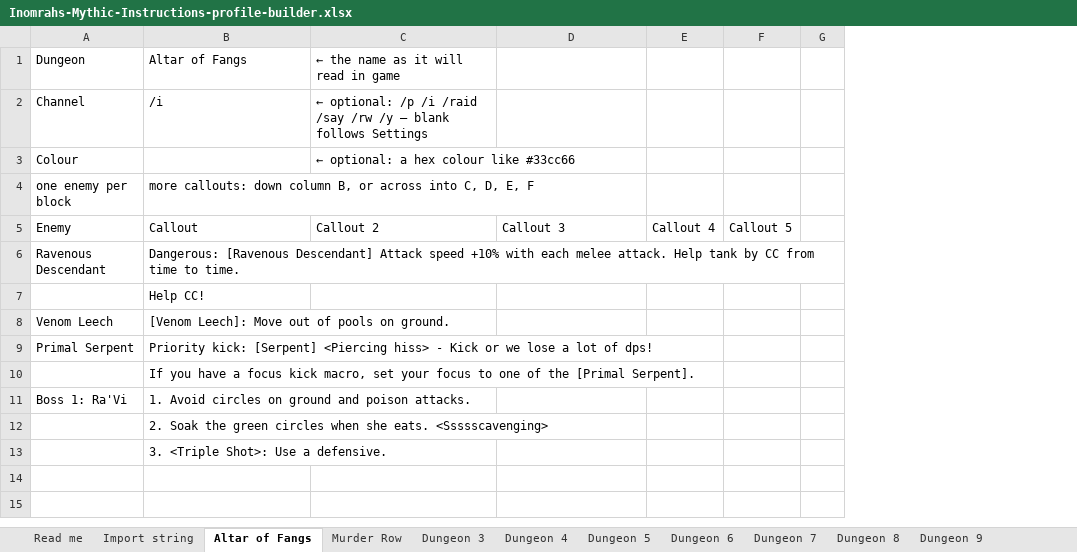
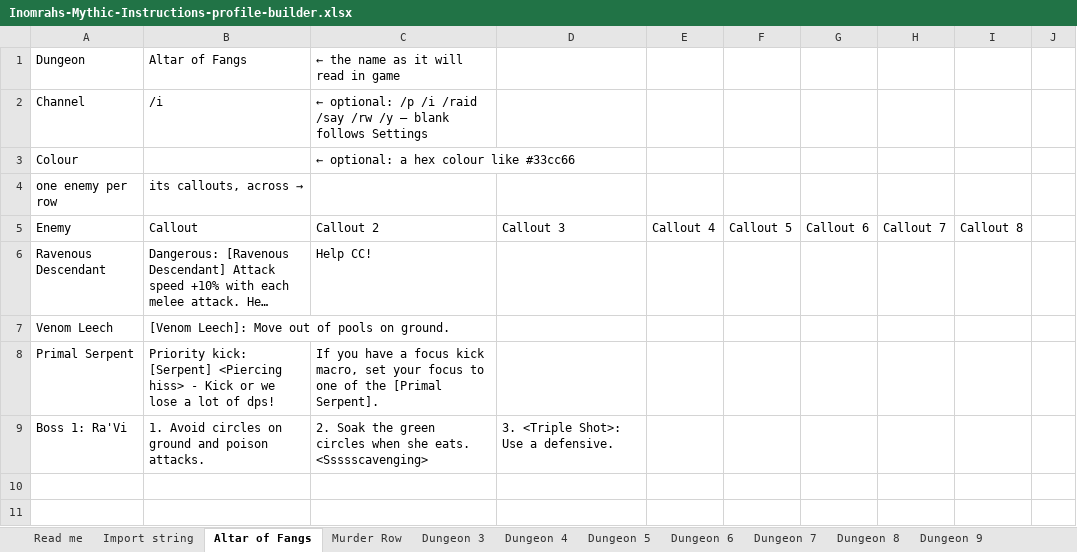
Before and after one commit to teeeeq-collab/Test-1, an Excel workbook: tools/Inomrahs-Mythic-Instructions-profile-builder.xlsx, sheet Altar of Fangs, drawn as a sheet; only a part is shown; long unchanged cells end in …; values as stored, in another font and other column widths than the file's, no cell formats; removed rows and columns are numbered as before the commit, all else as after; the diff covers the shown part only; the diff names each change by its address in the sheet, - before the commit and + after, or states it on an @@ line.

```diff
--- a/tools/Inomrahs-Mythic-Instructions-profile-builder.xlsx (sheet Altar of Fangs)
+++ b/tools/Inomrahs-Mythic-Instructions-profile-builder.xlsx (sheet Altar of Fangs)
+column G, row 5: Callout 6
@@ column H unhidden, row 5: Callout 7 @@
@@ column I unhidden, row 5: Callout 8 @@
-row 4: one enemy per block | more callouts: down column B, or across into C, D, E, F
+row 4: one enemy per row | its callouts, across →
-C6: (empty)
+C6: Help CC!
-row 7:  | Help CC!
-C8: (empty)
+C8: If you have a focus kick macro, set your focus to one of the [Primal Serpent].
-row 10:  | If you have a focus kick macro, set your focus to one of the [Primal Serpent].
-C9: (empty)
+C9: 2. Soak the green circles when she eats. <Ssssscavenging>
-D9: (empty)
+D9: 3. <Triple Shot>: Use a defensive.
-row 12:  | 2. Soak the green circles when she eats. <Ssssscavenging>
-row 13:  | 3. <Triple Shot>: Use a defensive.
```
Also changed, not shown: 146 removed rows elsewhere in this sheet, sheet Murder Row, sheet Dungeon 3, sheet Dungeon 4, sheet Dungeon 5, sheet Dungeon 6, sheet Dungeon 7, 5 more sheets, cell formats, hidden cells.
